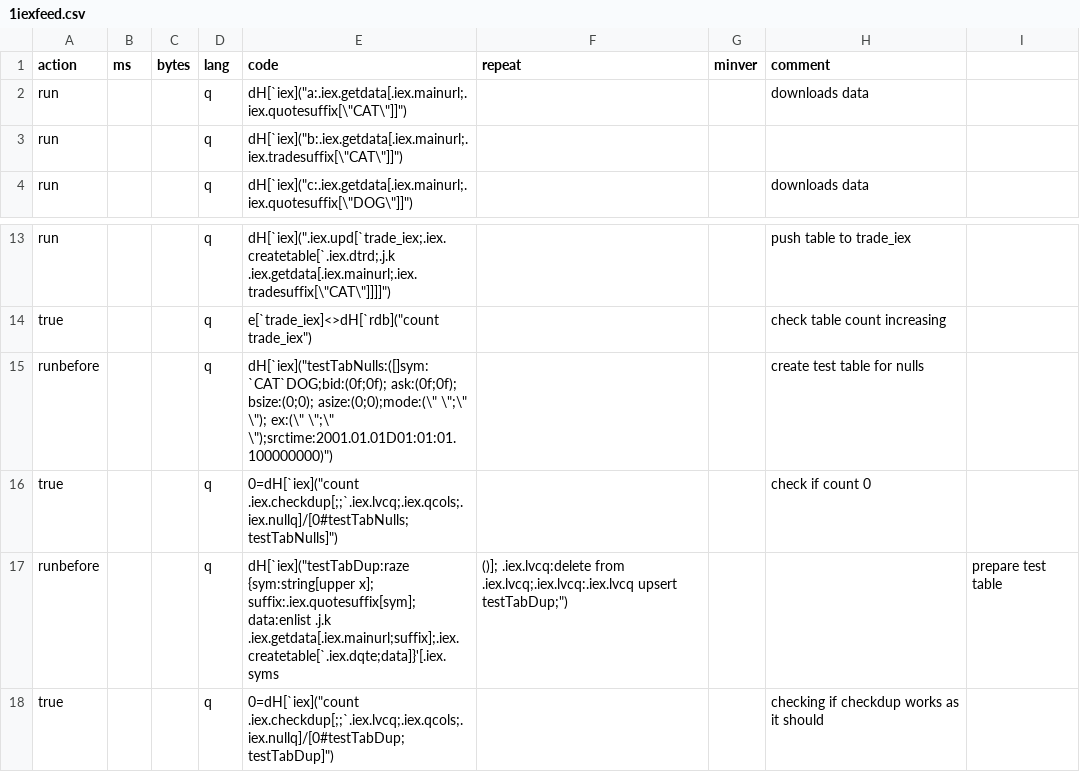
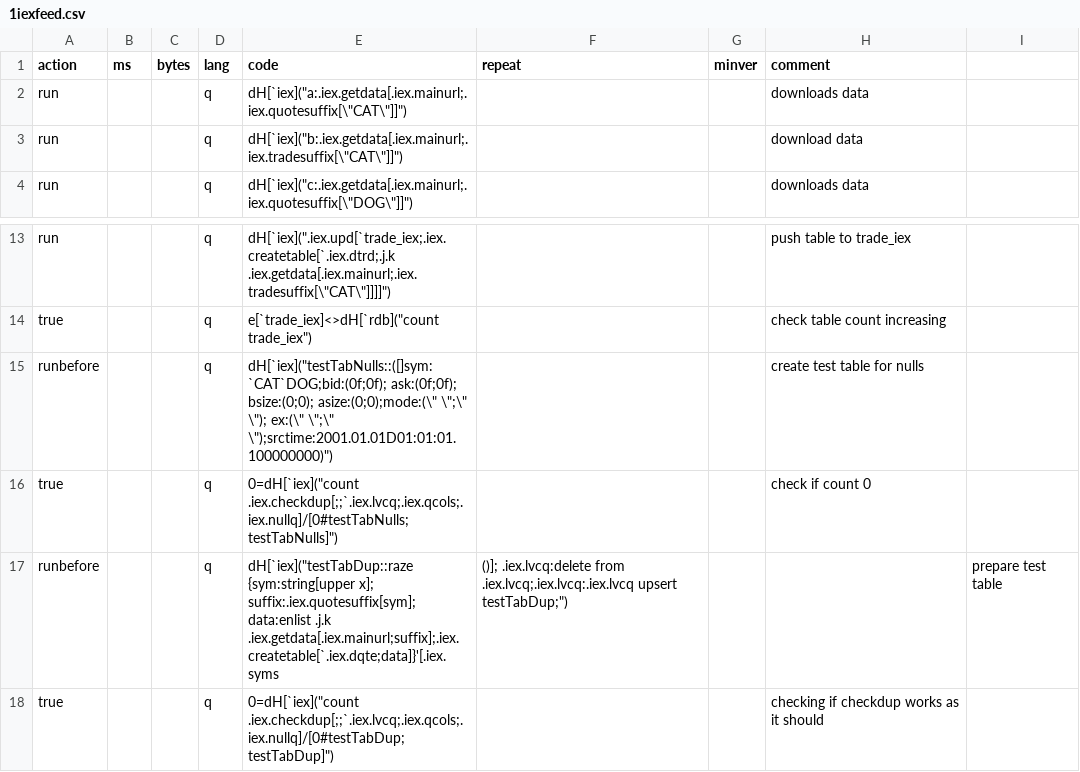
Before and after one commit to Abhairien/TorQ-Finance-Starter-Pack, a CSV file: UnitTesting/utests/1iexfeed.csv, drawn as a sheet; only a part is shown, gaps mark what is left out.

```diff
--- a/UnitTesting/utests/1iexfeed.csv
+++ b/UnitTesting/utests/1iexfeed.csv
@@ -2,3 +2,3 @@ action,ms,bytes,lang,code,repeat,minver,comment
 run,,,q,dH[`iex]("a:.iex.getdata[.iex.mainurl;.iex.quotesuffix[\"CAT\"]]"),,,downloads data
-run,,,q,dH[`iex]("b:.iex.getdata[.iex.mainurl;.iex.tradesuffix[\"CAT\"]]")
+run,,,q,dH[`iex]("b:.iex.getdata[.iex.mainurl;.iex.tradesuffix[\"CAT\"]]"),,,download data
 run,,,q,dH[`iex]("c:.iex.getdata[.iex.mainurl;.iex.quotesuffix[\"DOG\"]]"),,,downloads data
@@ -14,5 +14,5 @@ run,,,q,dH[`iex](".iex.upd[`trade_iex;.iex.createtable[`.iex.dtrd;.j.k .iex.getd
 true,,,q,e[`trade_iex]<>dH[`rdb]("count trade_iex"),,,check table count increasing
-runbefore,,,q,dH[`iex]("testTabNulls:([]sym:`CAT`DOG;bid:(0f;0f); ask:(0f;0f); bsize:(0;0); asize:(0;0);mode:(\" \";\" \"); ex:(\" \";\" \");srctime:2001.01.01D01:01:01.100000000)"),,,create test table for nulls
+runbefore,,,q,dH[`iex]("testTabNulls::([]sym:`CAT`DOG;bid:(0f;0f); ask:(0f;0f); bsize:(0;0); asize:(0;0);mode:(\" \";\" \"); ex:(\" \";\" \");srctime:2001.01.01D01:01:01.100000000)"),,,create test table for nulls
 true,,,q,0=dH[`iex]("count .iex.checkdup[;;`.iex.lvcq;.iex.qcols;.iex.nullq]/[0#testTabNulls;testTabNulls]"),,,check if count 0
-runbefore,,,q,dH[`iex]("testTabDup:raze {sym:string[upper x]; suffix:.iex.quotesuffix[sym]; data:enlist .j.k .iex.getdata[.iex.mainurl;suffix];.iex.createtable[`.iex.dqte;data]}'[.iex.syms,()]; .iex.lvcq:delete from .iex.lvcq;.iex.lvcq:.iex.lvcq upsert testTabDup;"),,,prepare test table
+runbefore,,,q,dH[`iex]("testTabDup::raze {sym:string[upper x]; suffix:.iex.quotesuffix[sym]; data:enlist .j.k .iex.getdata[.iex.mainurl;suffix];.iex.createtable[`.iex.dqte;data]}'[.iex.syms,()]; .iex.lvcq:delete from .iex.lvcq;.iex.lvcq:.iex.lvcq upsert testTabDup;"),,,prepare test table
 true,,,q,0=dH[`iex]("count .iex.checkdup[;;`.iex.lvcq;.iex.qcols;.iex.nullq]/[0#testTabDup;testTabDup]"),,,checking if checkdup works as it should
```
Also changed, not shown: 2 other files.
